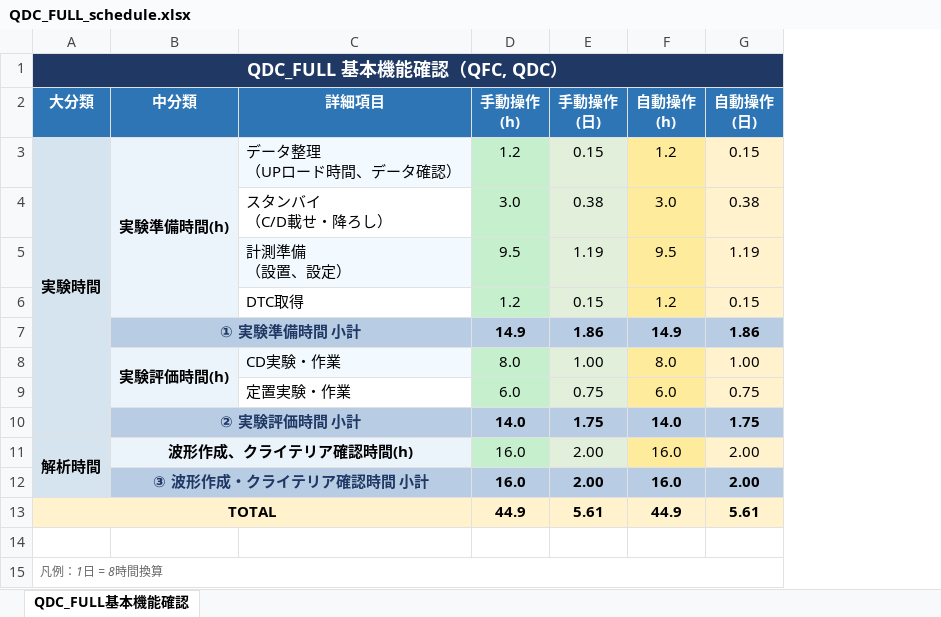
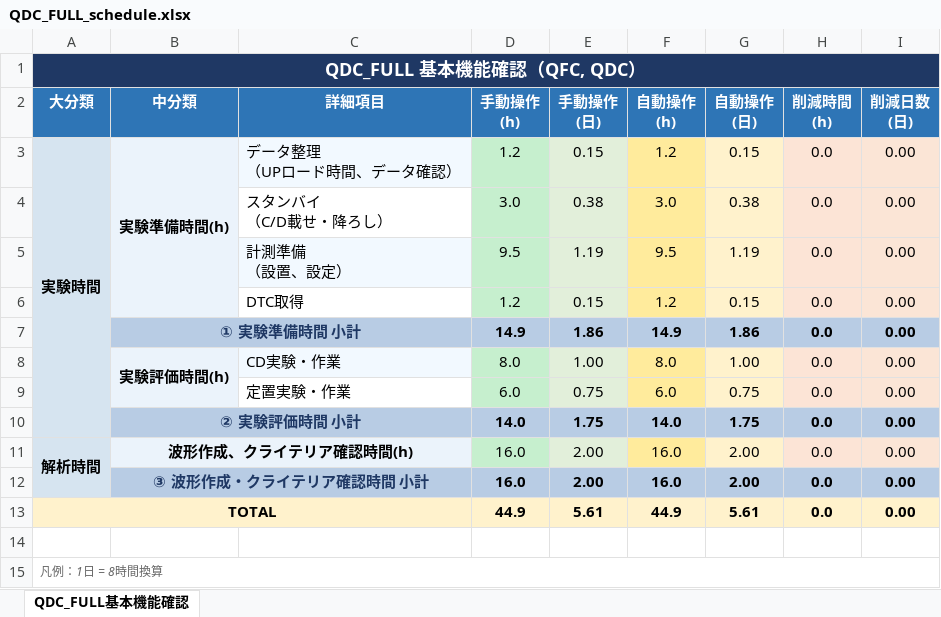
Before and after one commit to Shimoda1192/my-first-project, an Excel workbook: QDC_FULL_schedule.xlsx, sheet QDC_FULL基本機能確認, drawn as a sheet; values as stored, in another font and other column widths than the file's, no borders; the diff names each change by its address in the sheet, - before the commit and + after, or states it on an @@ line.

```diff
--- a/QDC_FULL_schedule.xlsx (sheet QDC_FULL基本機能確認)
+++ b/QDC_FULL_schedule.xlsx (sheet QDC_FULL基本機能確認)
+column H (削減時間 (h)), rows 3-13: all 0.0
+column I (削減日数 (日)), rows 3-13: all 0.00
```
Also changed, not shown: 1 other file.
